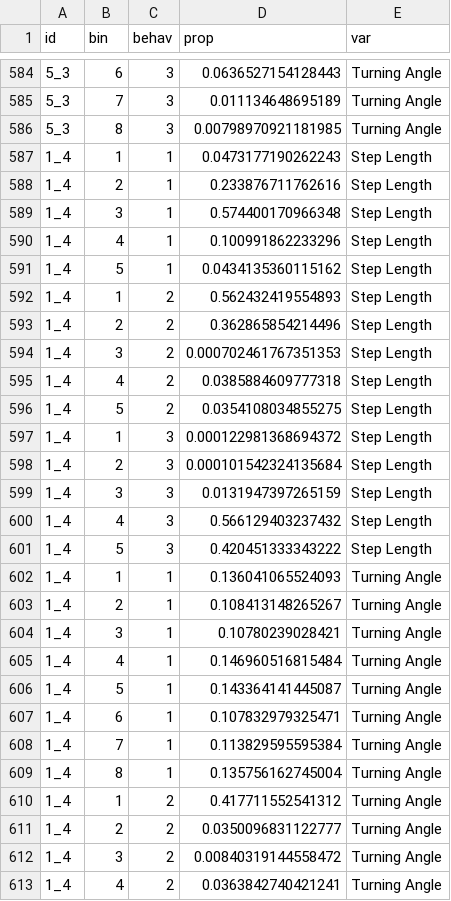
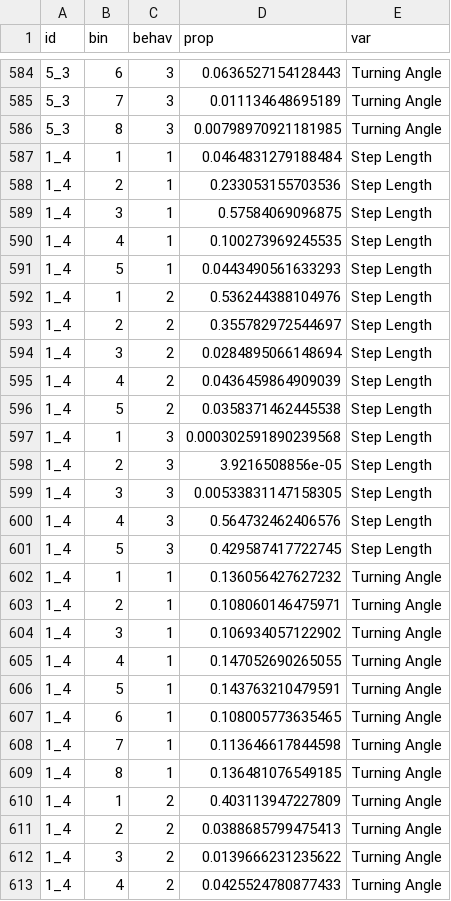
Before and after one commit to joshcullen/bayesmove_method_comparison, a CSV file: data/CRW MM LDA Phi values_parametric.csv, drawn as a sheet; only a part is shown, gaps mark what is left out; the diff covers the shown part only.

```diff
--- a/data/CRW MM LDA Phi values_parametric.csv
+++ b/data/CRW MM LDA Phi values_parametric.csv
@@ -586,28 +586,28 @@
 "5_3",8,"3",0.00798970921181985,"Turning Angle"
-"1_4",1,"1",0.0473177190262243,"Step Length"
-"1_4",2,"1",0.233876711762616,"Step Length"
-"1_4",3,"1",0.574400170966348,"Step Length"
-"1_4",4,"1",0.100991862233296,"Step Length"
-"1_4",5,"1",0.0434135360115162,"Step Length"
-"1_4",1,"2",0.562432419554893,"Step Length"
-"1_4",2,"2",0.362865854214496,"Step Length"
-"1_4",3,"2",0.000702461767351353,"Step Length"
-"1_4",4,"2",0.0385884609777318,"Step Length"
-"1_4",5,"2",0.0354108034855275,"Step Length"
-"1_4",1,"3",0.000122981368694372,"Step Length"
-"1_4",2,"3",0.000101542324135684,"Step Length"
-"1_4",3,"3",0.0131947397265159,"Step Length"
-"1_4",4,"3",0.566129403237432,"Step Length"
-"1_4",5,"3",0.420451333343222,"Step Length"
-"1_4",1,"1",0.136041065524093,"Turning Angle"
-"1_4",2,"1",0.108413148265267,"Turning Angle"
-"1_4",3,"1",0.10780239028421,"Turning Angle"
-"1_4",4,"1",0.146960516815484,"Turning Angle"
-"1_4",5,"1",0.143364141445087,"Turning Angle"
-"1_4",6,"1",0.107832979325471,"Turning Angle"
-"1_4",7,"1",0.113829595595384,"Turning Angle"
-"1_4",8,"1",0.135756162745004,"Turning Angle"
-"1_4",1,"2",0.417711552541312,"Turning Angle"
-"1_4",2,"2",0.0350096831122777,"Turning Angle"
-"1_4",3,"2",0.00840319144558472,"Turning Angle"
-"1_4",4,"2",0.0363842740421241,"Turning Angle"
+"1_4",1,"1",0.0464831279188484,"Step Length"
+"1_4",2,"1",0.233053155703536,"Step Length"
+"1_4",3,"1",0.57584069096875,"Step Length"
+"1_4",4,"1",0.100273969245535,"Step Length"
+"1_4",5,"1",0.0443490561633293,"Step Length"
+"1_4",1,"2",0.536244388104976,"Step Length"
+"1_4",2,"2",0.355782972544697,"Step Length"
+"1_4",3,"2",0.0284895066148694,"Step Length"
+"1_4",4,"2",0.0436459864909039,"Step Length"
+"1_4",5,"2",0.0358371462445538,"Step Length"
+"1_4",1,"3",0.000302591890239568,"Step Length"
+"1_4",2,"3",3.9216508856e-05,"Step Length"
+"1_4",3,"3",0.00533831147158305,"Step Length"
+"1_4",4,"3",0.564732462406576,"Step Length"
+"1_4",5,"3",0.429587417722745,"Step Length"
+"1_4",1,"1",0.136056427627232,"Turning Angle"
+"1_4",2,"1",0.108060146475971,"Turning Angle"
+"1_4",3,"1",0.106934057122902,"Turning Angle"
+"1_4",4,"1",0.147052690265055,"Turning Angle"
+"1_4",5,"1",0.143763210479591,"Turning Angle"
+"1_4",6,"1",0.108005773635465,"Turning Angle"
+"1_4",7,"1",0.113646617844598,"Turning Angle"
+"1_4",8,"1",0.136481076549185,"Turning Angle"
+"1_4",1,"2",0.403113947227809,"Turning Angle"
+"1_4",2,"2",0.0388685799475413,"Turning Angle"
+"1_4",3,"2",0.0139666231235622,"Turning Angle"
+"1_4",4,"2",0.0425524780877433,"Turning Angle"
```
Also changed, not shown: 168 edited cells elsewhere in this file, data/Bayesian_allbreakpts_parametric.csv, data/Bayesian_allbreakpts_weird.csv, 14 other files.
